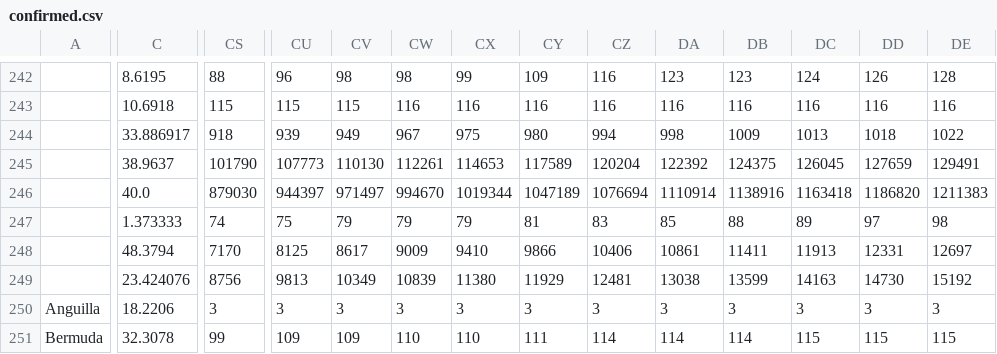
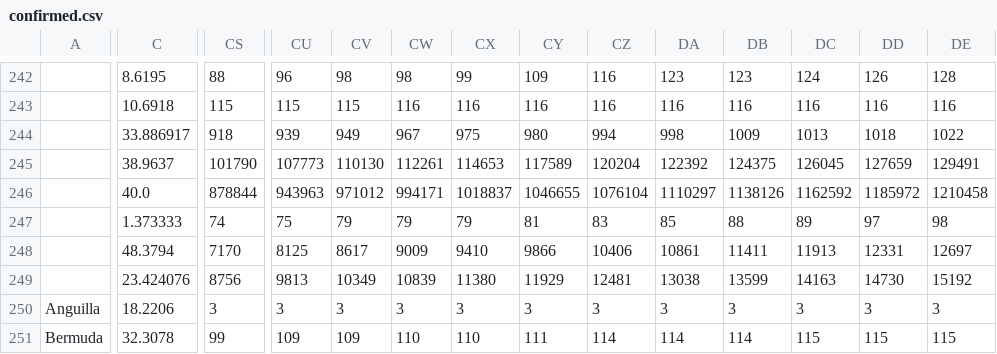
Before and after one commit to jitwit/corona, a CSV file: data/confirmed.csv, drawn as a sheet; only a part is shown, gaps mark what is left out; the diff covers the shown part only; the diff names each change by its address in the sheet, - before the commit and + after, or states it on an @@ line.

```diff
--- a/data/confirmed.csv
+++ b/data/confirmed.csv
-CS246: 879030
+CS246: 878844
-CU246: 944397
+CU246: 943963
-CV246: 971497
+CV246: 971012
-CW246: 994670
+CW246: 994171
-CX246: 1019344
+CX246: 1018837
-CY246: 1047189
+CY246: 1046655
-CZ246: 1076694
+CZ246: 1076104
-DA246: 1110914
+DA246: 1110297
-DB246: 1138916
+DB246: 1138126
-DC246: 1163418
+DC246: 1162592
-DD246: 1186820
+DD246: 1185972
-DE246: 1211383
+DE246: 1210458
```
Also changed, not shown: 187 edited cells elsewhere in this file, data/deaths.csv, 2 other files.
